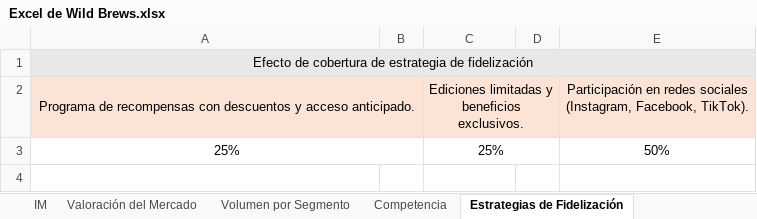
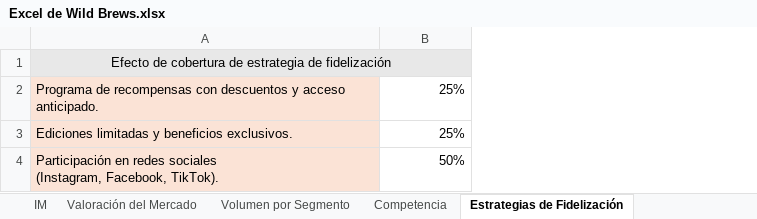
Before and after one commit to fran150802/Wild-Brews-Expor-Canad-, an Excel workbook: Excel de Wild Brews.xlsx, sheet Estrategias de Fidelización, drawn as a sheet; values as stored, in another font and other column widths than the file's, no borders; removed rows and columns are numbered as before the commit, all else as after; ↵ is a line break in a cell; the diff names each change by its address in the sheet, - before the commit and + after, or states it on an @@ line.

```diff
--- a/Excel de Wild Brews.xlsx (sheet Estrategias de Fidelización)
+++ b/Excel de Wild Brews.xlsx (sheet Estrategias de Fidelización)
-column B, empty
-column D, empty
-column E, rows 2-3: Participación en redes sociales ↵ (Instagram, Facebook, TikTok). | 50%
-A2:A3 alignment: center
+A2:A3 alignment: left
-A2:B2 merged
-B2: Ediciones limitadas y beneficios exclusivos.
+B2: 25%
-B2 fill: #FBE3D6
+B2 fill: none
-B2:B3 alignment: center
+B2:B3 alignment: right
-C2:D2 merged
-A3: 25%
+A3: Ediciones limitadas y beneficios exclusivos.
-A3 fill: none
+A3 fill: #FBE3D6
-A3:B3 merged
-C3:D3 merged
+row 4: Participación en redes sociales ↵ (Instagram, Facebook, TikTok). | 50%
```
Also changed, not shown: sheet Volumen por Segmento, sheet Valoración del Mercado, sheet IM.
